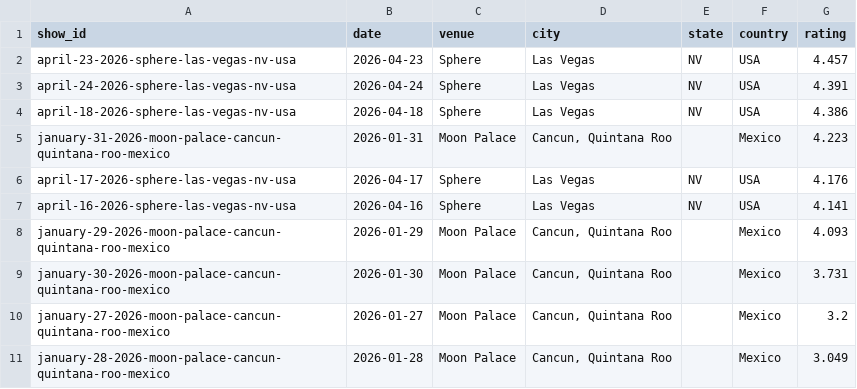
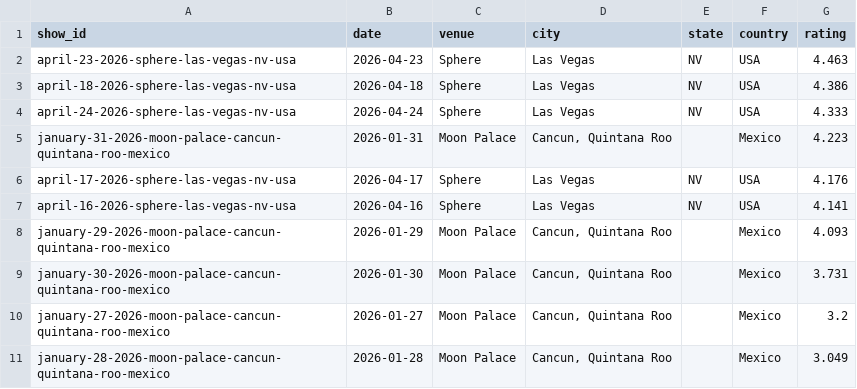
Before and after one commit to mguterl/phish.net-ratings, a CSV file: data/csv/ratings_2026.csv, drawn as a sheet.

```diff
--- a/data/csv/ratings_2026.csv
+++ b/data/csv/ratings_2026.csv
@@ -1,5 +1,5 @@
 show_id,date,venue,city,state,country,rating
-april-23-2026-sphere-las-vegas-nv-usa,2026-04-23,Sphere,Las Vegas,NV,USA,4.457
-april-24-2026-sphere-las-vegas-nv-usa,2026-04-24,Sphere,Las Vegas,NV,USA,4.391
+april-23-2026-sphere-las-vegas-nv-usa,2026-04-23,Sphere,Las Vegas,NV,USA,4.463
 april-18-2026-sphere-las-vegas-nv-usa,2026-04-18,Sphere,Las Vegas,NV,USA,4.386
+april-24-2026-sphere-las-vegas-nv-usa,2026-04-24,Sphere,Las Vegas,NV,USA,4.333
 january-31-2026-moon-palace-cancun-quintana-roo-mexico,2026-01-31,Moon Palace,"Cancun, Quintana Roo",,Mexico,4.223
```
